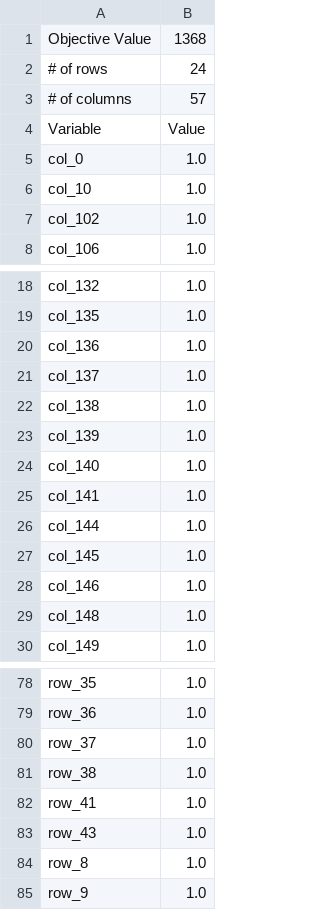
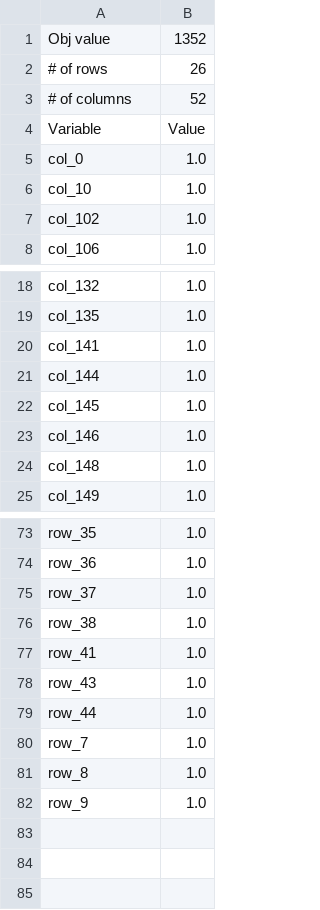
Before and after one commit to tam-km-truong/workspace_quasibiclique, a CSV file: Experiments/prob_9/results_h_0_M_9.csv, drawn as a sheet; only a part is shown, gaps mark what is left out.

```diff
--- a/Experiments/prob_9/results_h_0_M_9.csv
+++ b/Experiments/prob_9/results_h_0_M_9.csv
@@ -1,4 +1,4 @@
-Objective Value,1368
-# of rows,24
-# of columns,57
+Obj value,1352
+# of rows,26
+# of columns,52
 Variable,Value
@@ -19,7 +19,2 @@ col_132,1.0
 col_135,1.0
-col_136,1.0
-col_137,1.0
-col_138,1.0
-col_139,1.0
-col_140,1.0
 col_141,1.0
@@ -83,2 +78,4 @@ row_41,1.0
 row_43,1.0
+row_44,1.0
+row_7,1.0
 row_8,1.0
```
Also changed, not shown: Experiments/data3/results_h_0_M_4.csv, Experiments/prob_9/results_h_0_M_12.csv, 43 other files.
